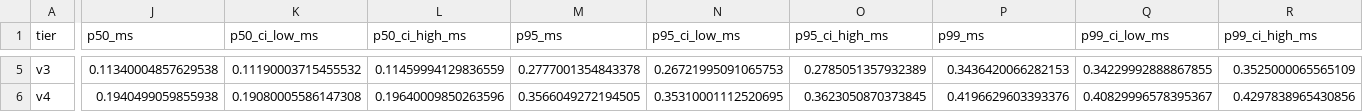
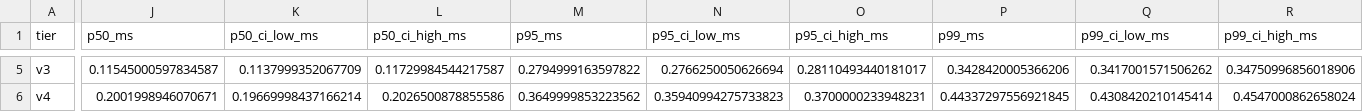
Before and after one commit to Nafisa-sketch/provproxy, a CSV file: benchmarks/results/summary.csv, drawn as a sheet; only a part is shown, gaps mark what is left out; the diff covers the shown part only; the diff names each change by its address in the sheet, - before the commit and + after, or states it on an @@ line.

```diff
--- a/benchmarks/results/summary.csv
+++ b/benchmarks/results/summary.csv
-J5 (p50_ms): 0.11340004857629538
+J5 (p50_ms): 0.11545000597834587
-K5 (p50_ci_low_ms): 0.11190003715455532
+K5 (p50_ci_low_ms): 0.1137999352067709
-L5 (p50_ci_high_ms): 0.11459994129836559
+L5 (p50_ci_high_ms): 0.11729984544217587
-M5 (p95_ms): 0.2777001354843378
+M5 (p95_ms): 0.2794999163597822
-N5 (p95_ci_low_ms): 0.26721995091065753
+N5 (p95_ci_low_ms): 0.2766250050626694
-O5 (p95_ci_high_ms): 0.2785051357932389
+O5 (p95_ci_high_ms): 0.28110493440181017
-P5 (p99_ms): 0.3436420066282153
+P5 (p99_ms): 0.3428420005366206
-Q5 (p99_ci_low_ms): 0.34229992888867855
+Q5 (p99_ci_low_ms): 0.3417001571506262
-R5 (p99_ci_high_ms): 0.3525000065565109
+R5 (p99_ci_high_ms): 0.34750996856018906
-J6 (p50_ms): 0.1940499059855938
+J6 (p50_ms): 0.2001998946070671
-K6 (p50_ci_low_ms): 0.19080005586147308
+K6 (p50_ci_low_ms): 0.19669998437166214
-L6 (p50_ci_high_ms): 0.19640009850263596
+L6 (p50_ci_high_ms): 0.2026500878855586
-M6 (p95_ms): 0.3566049272194505
+M6 (p95_ms): 0.3649999853223562
-N6 (p95_ci_low_ms): 0.35310001112520695
+N6 (p95_ci_low_ms): 0.35940994275733823
-O6 (p95_ci_high_ms): 0.3623050870373845
+O6 (p95_ci_high_ms): 0.3700000233948231
-P6 (p99_ms): 0.4196629603393376
+P6 (p99_ms): 0.44337297556921845
-Q6 (p99_ci_low_ms): 0.40829996578395367
+Q6 (p99_ci_low_ms): 0.4308420210145414
-R6 (p99_ci_high_ms): 0.4297838965430856
+R6 (p99_ci_high_ms): 0.4547000862658024
```
Also changed, not shown: 26 edited cells elsewhere in this file, 15 other files.
